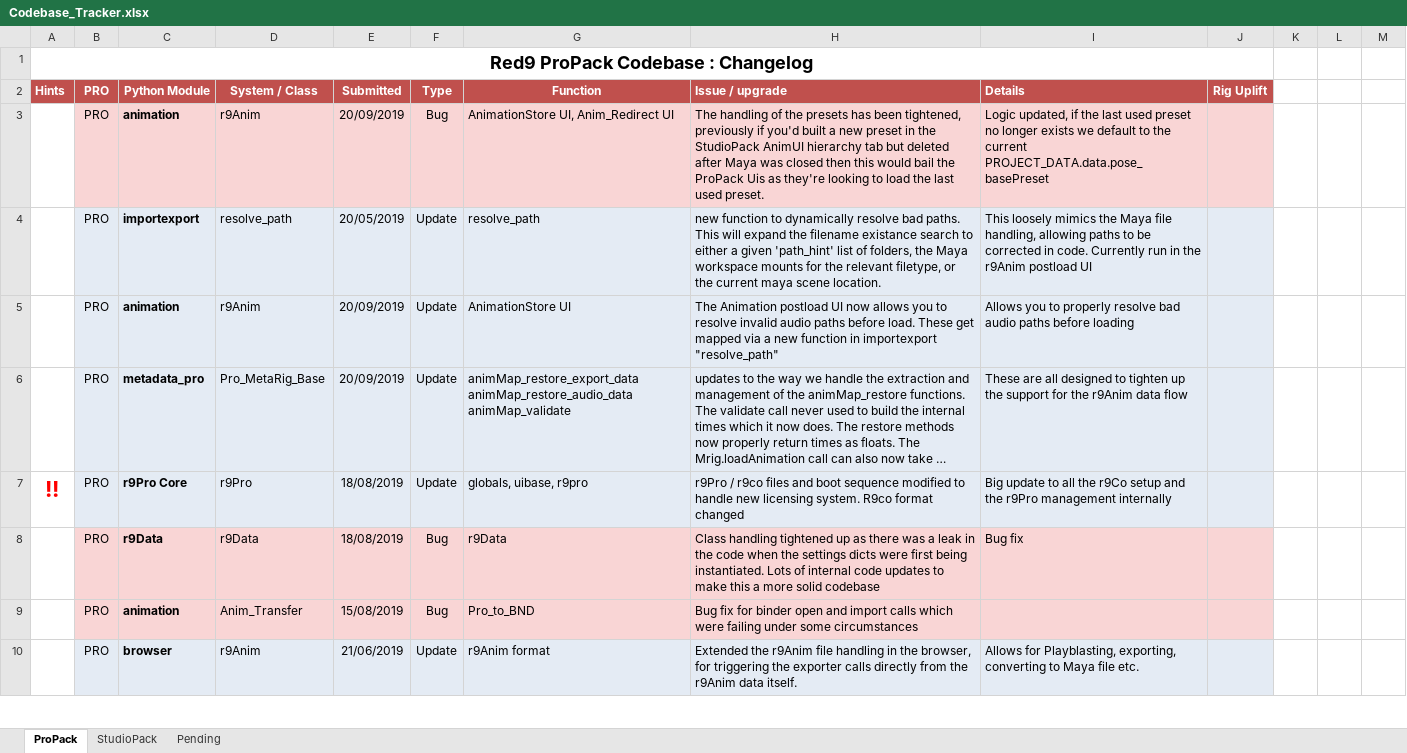
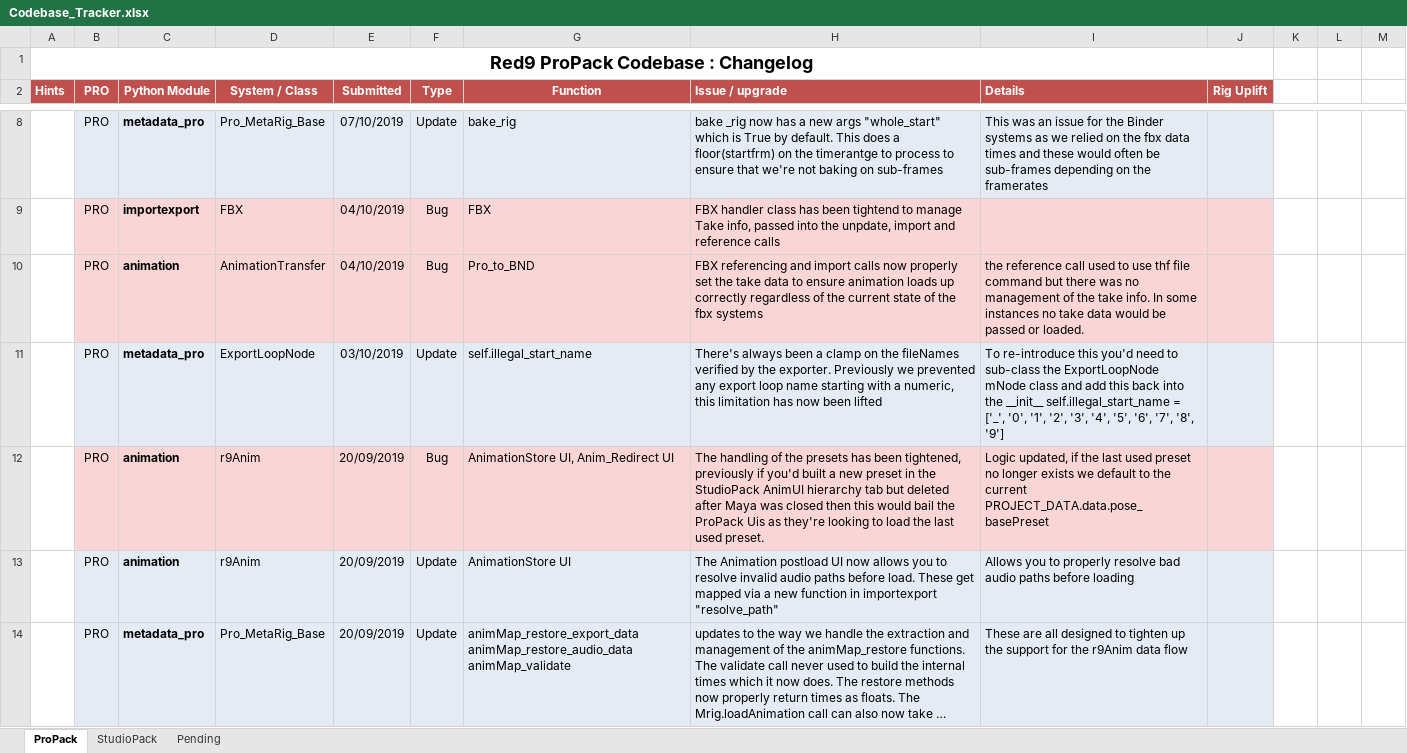
Before and after one commit to markj3d/Red9_StudioPack, an Excel workbook: Codebase_Tracker.xlsx, sheet ProPack, drawn as a sheet; only a part is shown, gaps mark what is left out; the shorter side is filled out with more unchanged rows; long unchanged cells end in …; values as stored, in another font and other column widths than the file's, no borders; the diff covers the shown part only; the diff names each change by its address in the sheet, - before the commit and + after, or states it on an @@ line.

Commit message:
Massive Update sync from Red9 ProPack trunk code.
* r9Anim: 4k changes to the UI, AnimationLayerContext fixes to correctly restore layer states after processing.
* r9Core: TimeOffset fixes, caching to track objects already processed to prevent double offsets.
* r9General: AnimationContext suppression added to handle error. thumbnailApiFromView bug fixes and changed to no longer be hard coded to modelPanel4
* r9Meta: getChildMetaNodes new arg 'currentSystem' to prevent walking into child MetaRig system attached to the current, other small issues fixed.
* r9Pose: thumbnail no longer hard coded to modelPanel4
* r9Setup: all paths returned by calls are now Python formatted. maya_dpi_scaling_factor added to allow consistent scaling factors for 4k support

```diff
--- a/Codebase_Tracker.xlsx (sheet ProPack)
+++ b/Codebase_Tracker.xlsx (sheet ProPack)
+row 8:  | PRO | metadata_pro | Pro_MetaRig_Base | 07/10/2019 | Update | bake_rig | bake _rig now has a new args "whole_start" which is True by default. This does a floor(startfrm) on the timerantge to process to ensure that we're not baking on sub-frames | This was an issue for the Binder systems as we relied on the fbx data times and these would often be sub-frames depending on the framerates
+row 9:  | PRO | importexport | FBX | 04/10/2019 | Bug | FBX | FBX handler class has been tightend to manage Take info, passed into the unpdate, import and reference calls
+row 10:  | PRO | animation | AnimationTransfer | 04/10/2019 | Bug | Pro_to_BND | FBX referencing and import calls now properly set the take data to ensure animation loads up correctly regardless of the current state of the fbx systems | the reference call used to use thf file command but there was no management of the take info. In some instances no take data would be passed or loaded.
+row 11:  | PRO | metadata_pro | ExportLoopNode | 03/10/2019 | Update | self.illegal_start_name | There's always been a clamp on the fileNames verified by the exporter. Previously we prevented any export loop name starting with a numeric, this limitation has now been lifted | To re-introduce this you'd need to sub-class the ExportLoopNode mNode class and add this back into the __init__ self.illegal_start_name = ['_', '0', '1', '2', '3', '4', '5', '6', '7', '8', '9']
@@ row 4 moved to row 23: PRO @@
```
Also changed, not shown: 5 added rows elsewhere in this sheet, sheet StudioPack, 27 other files.
